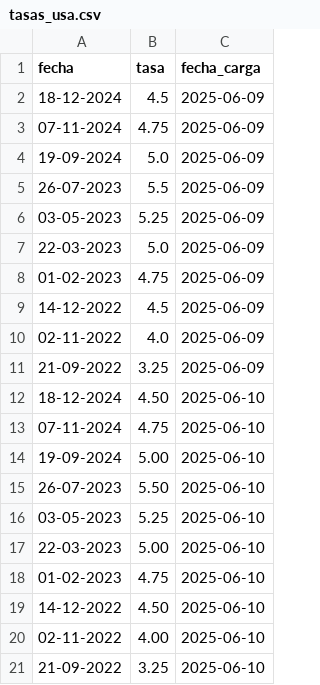
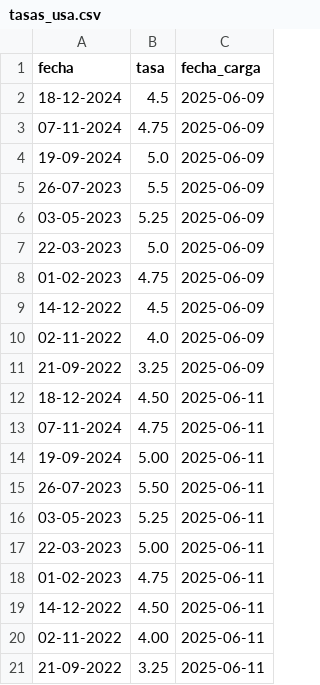
Before and after one commit to kaquinoy/TAMN, a CSV file: historial/tasas_usa.csv, drawn as a sheet.

```diff
--- a/historial/tasas_usa.csv
+++ b/historial/tasas_usa.csv
@@ -11,11 +11,11 @@ fecha,tasa,fecha_carga
 21-09-2022,3.25,2025-06-09
-18-12-2024,4.50 ,2025-06-10
-07-11-2024,4.75 ,2025-06-10
-19-09-2024,5.00 ,2025-06-10
-26-07-2023,5.50 ,2025-06-10
-03-05-2023,5.25 ,2025-06-10
-22-03-2023,5.00 ,2025-06-10
-01-02-2023,4.75 ,2025-06-10
-14-12-2022,4.50 ,2025-06-10
-02-11-2022,4.00 ,2025-06-10
-21-09-2022,3.25 ,2025-06-10
+18-12-2024,4.50 ,2025-06-11
+07-11-2024,4.75 ,2025-06-11
+19-09-2024,5.00 ,2025-06-11
+26-07-2023,5.50 ,2025-06-11
+03-05-2023,5.25 ,2025-06-11
+22-03-2023,5.00 ,2025-06-11
+01-02-2023,4.75 ,2025-06-11
+14-12-2022,4.50 ,2025-06-11
+02-11-2022,4.00 ,2025-06-11
+21-09-2022,3.25 ,2025-06-11
```
